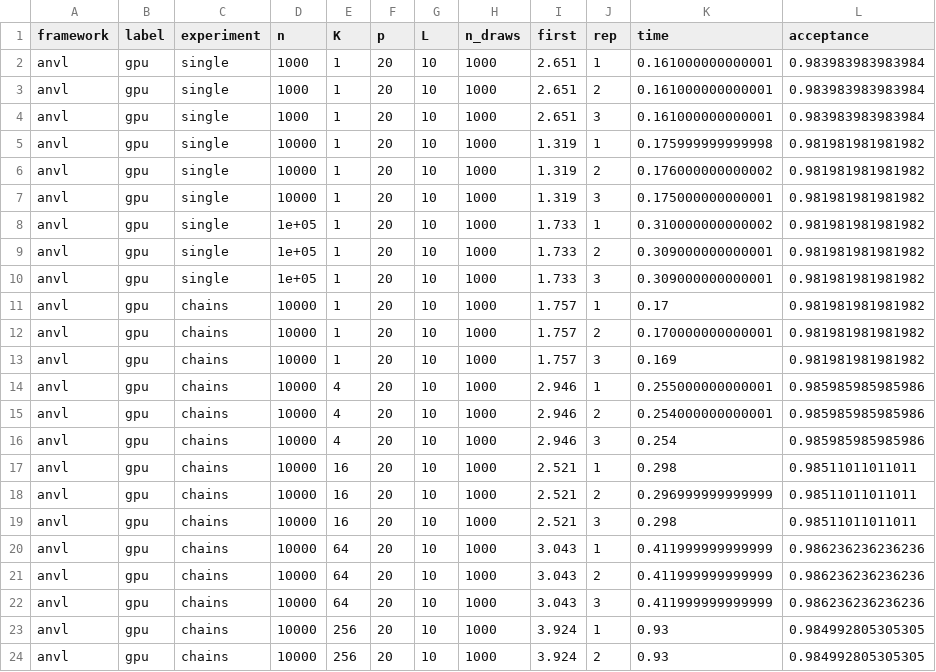
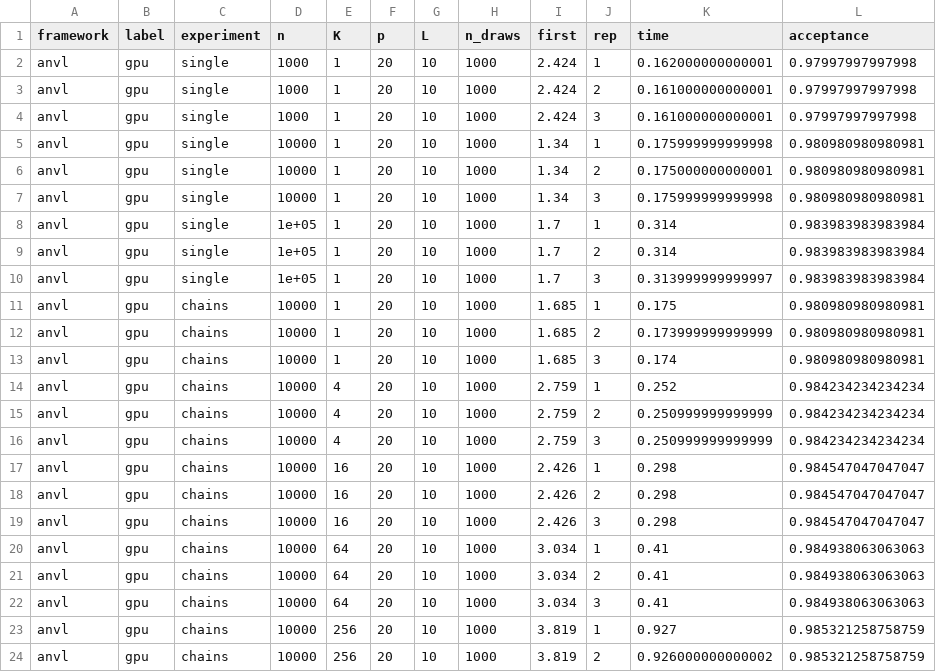
Before and after one commit to r-xla/anvl, a CSV file: paper/benchmarks/results/gpu.csv, drawn as a sheet; only a part is shown; the diff covers the shown part only.

```diff
--- a/paper/benchmarks/results/gpu.csv
+++ b/paper/benchmarks/results/gpu.csv
@@ -1,24 +1,24 @@
 "framework","label","experiment","n","K","p","L","n_draws","first","rep","time","acceptance"
-"anvl","gpu","single",1000,1,20,10,1000,2.651,1,0.161000000000001,0.983983983983984
-"anvl","gpu","single",1000,1,20,10,1000,2.651,2,0.161000000000001,0.983983983983984
-"anvl","gpu","single",1000,1,20,10,1000,2.651,3,0.161000000000001,0.983983983983984
-"anvl","gpu","single",10000,1,20,10,1000,1.319,1,0.175999999999998,0.981981981981982
-"anvl","gpu","single",10000,1,20,10,1000,1.319,2,0.176000000000002,0.981981981981982
-"anvl","gpu","single",10000,1,20,10,1000,1.319,3,0.175000000000001,0.981981981981982
-"anvl","gpu","single",1e+05,1,20,10,1000,1.733,1,0.310000000000002,0.981981981981982
-"anvl","gpu","single",1e+05,1,20,10,1000,1.733,2,0.309000000000001,0.981981981981982
-"anvl","gpu","single",1e+05,1,20,10,1000,1.733,3,0.309000000000001,0.981981981981982
-"anvl","gpu","chains",10000,1,20,10,1000,1.757,1,0.17,0.981981981981982
-"anvl","gpu","chains",10000,1,20,10,1000,1.757,2,0.170000000000001,0.981981981981982
-"anvl","gpu","chains",10000,1,20,10,1000,1.757,3,0.169,0.981981981981982
-"anvl","gpu","chains",10000,4,20,10,1000,2.946,1,0.255000000000001,0.985985985985986
-"anvl","gpu","chains",10000,4,20,10,1000,2.946,2,0.254000000000001,0.985985985985986
-"anvl","gpu","chains",10000,4,20,10,1000,2.946,3,0.254,0.985985985985986
-"anvl","gpu","chains",10000,16,20,10,1000,2.521,1,0.298,0.98511011011011
-"anvl","gpu","chains",10000,16,20,10,1000,2.521,2,0.296999999999999,0.98511011011011
-"anvl","gpu","chains",10000,16,20,10,1000,2.521,3,0.298,0.98511011011011
-"anvl","gpu","chains",10000,64,20,10,1000,3.043,1,0.411999999999999,0.986236236236236
-"anvl","gpu","chains",10000,64,20,10,1000,3.043,2,0.411999999999999,0.986236236236236
-"anvl","gpu","chains",10000,64,20,10,1000,3.043,3,0.411999999999999,0.986236236236236
-"anvl","gpu","chains",10000,256,20,10,1000,3.924,1,0.93,0.984992805305305
-"anvl","gpu","chains",10000,256,20,10,1000,3.924,2,0.93,0.984992805305305
+"anvl","gpu","single",1000,1,20,10,1000,2.424,1,0.162000000000001,0.97997997997998
+"anvl","gpu","single",1000,1,20,10,1000,2.424,2,0.161000000000001,0.97997997997998
+"anvl","gpu","single",1000,1,20,10,1000,2.424,3,0.161000000000001,0.97997997997998
+"anvl","gpu","single",10000,1,20,10,1000,1.34,1,0.175999999999998,0.980980980980981
+"anvl","gpu","single",10000,1,20,10,1000,1.34,2,0.175000000000001,0.980980980980981
+"anvl","gpu","single",10000,1,20,10,1000,1.34,3,0.175999999999998,0.980980980980981
+"anvl","gpu","single",1e+05,1,20,10,1000,1.7,1,0.314,0.983983983983984
+"anvl","gpu","single",1e+05,1,20,10,1000,1.7,2,0.314,0.983983983983984
+"anvl","gpu","single",1e+05,1,20,10,1000,1.7,3,0.313999999999997,0.983983983983984
+"anvl","gpu","chains",10000,1,20,10,1000,1.685,1,0.175,0.980980980980981
+"anvl","gpu","chains",10000,1,20,10,1000,1.685,2,0.173999999999999,0.980980980980981
+"anvl","gpu","chains",10000,1,20,10,1000,1.685,3,0.174,0.980980980980981
+"anvl","gpu","chains",10000,4,20,10,1000,2.759,1,0.252,0.984234234234234
+"anvl","gpu","chains",10000,4,20,10,1000,2.759,2,0.250999999999999,0.984234234234234
+"anvl","gpu","chains",10000,4,20,10,1000,2.759,3,0.250999999999999,0.984234234234234
+"anvl","gpu","chains",10000,16,20,10,1000,2.426,1,0.298,0.984547047047047
+"anvl","gpu","chains",10000,16,20,10,1000,2.426,2,0.298,0.984547047047047
+"anvl","gpu","chains",10000,16,20,10,1000,2.426,3,0.298,0.984547047047047
+"anvl","gpu","chains",10000,64,20,10,1000,3.034,1,0.41,0.984938063063063
+"anvl","gpu","chains",10000,64,20,10,1000,3.034,2,0.41,0.984938063063063
+"anvl","gpu","chains",10000,64,20,10,1000,3.034,3,0.41,0.984938063063063
+"anvl","gpu","chains",10000,256,20,10,1000,3.819,1,0.927,0.985321258758759
+"anvl","gpu","chains",10000,256,20,10,1000,3.819,2,0.926000000000002,0.985321258758759
```
Also changed, not shown: 21 edited cells elsewhere in this file, paper/benchmarks/results/cpu.csv, 2 other files.
